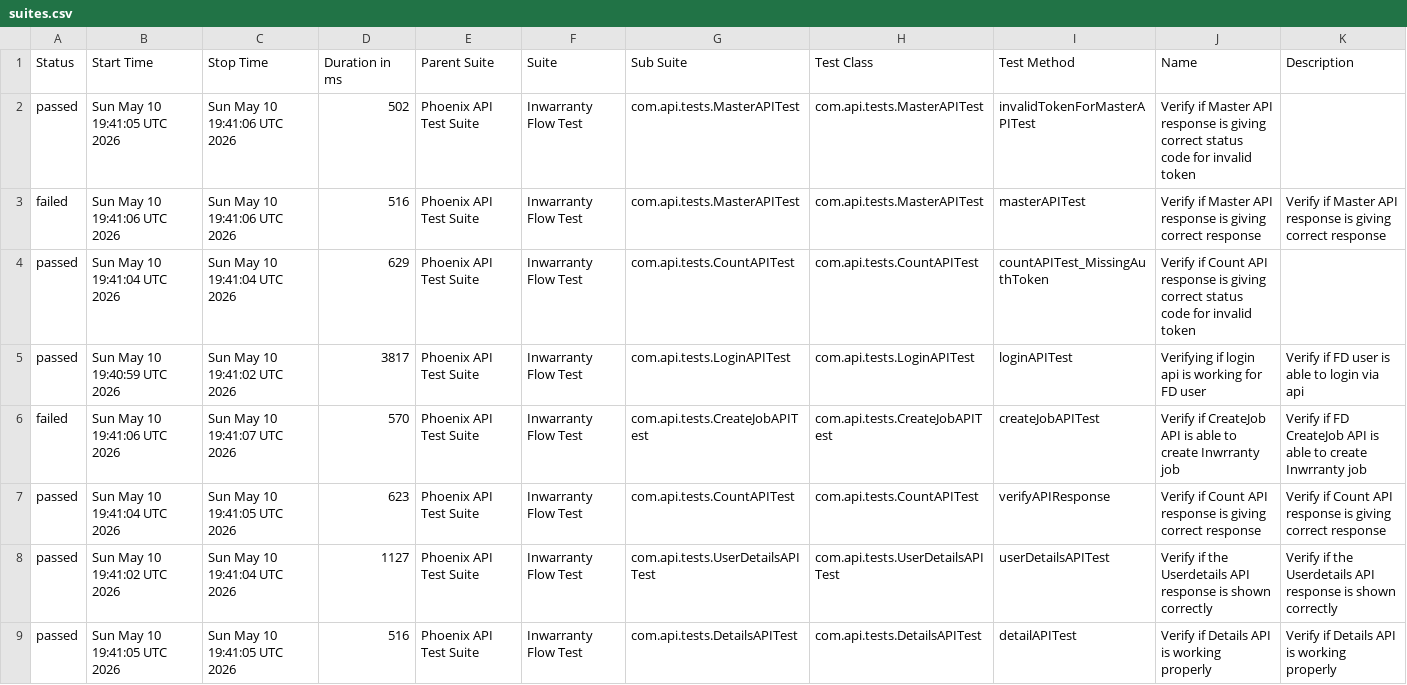
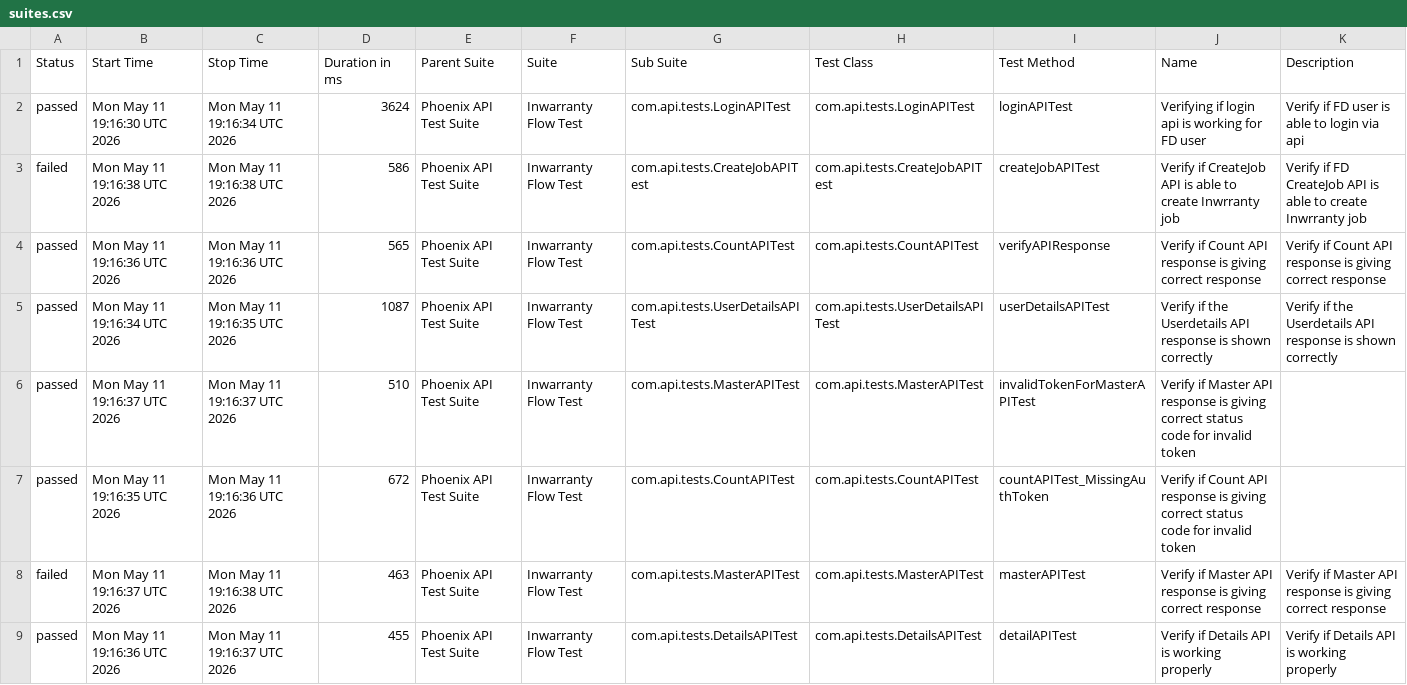
Before and after one commit to rounit/PhoenixTestAutomationFramework, a CSV file: data/suites.csv, drawn as a sheet.

```diff
--- a/data/suites.csv
+++ b/data/suites.csv
@@ -1,9 +1,9 @@
 "Status","Start Time","Stop Time","Duration in ms","Parent Suite","Suite","Sub Suite","Test Class","Test Method","Name","Description"
-"passed","Sun May 10 19:41:05 UTC 2026","Sun May 10 19:41:06 UTC 2026","502","Phoenix API Test Suite","Inwarranty Flow Test","com.api.tests.MasterAPITest","com.api.tests.MasterAPITest","invalidTokenForMasterAPITest","Verify if Master API response is giving correct status code for invalid token",""
-"failed","Sun May 10 19:41:06 UTC 2026","Sun May 10 19:41:06 UTC 2026","516","Phoenix API Test Suite","Inwarranty Flow Test","com.api.tests.MasterAPITest","com.api.tests.MasterAPITest","masterAPITest","Verify if Master API response is giving correct response","Verify if Master API response is giving correct response"
-"passed","Sun May 10 19:41:04 UTC 2026","Sun May 10 19:41:04 UTC 2026","629","Phoenix API Test Suite","Inwarranty Flow Test","com.api.tests.CountAPITest","com.api.tests.CountAPITest","countAPITest_MissingAuthToken","Verify if Count API response is giving correct status code for invalid token",""
-"passed","Sun May 10 19:40:59 UTC 2026","Sun May 10 19:41:02 UTC 2026","3817","Phoenix API Test Suite","Inwarranty Flow Test","com.api.tests.LoginAPITest","com.api.tests.LoginAPITest","loginAPITest","Verifying if login api is working for FD user","Verify if FD user is able to login via api"
-"failed","Sun May 10 19:41:06 UTC 2026","Sun May 10 19:41:07 UTC 2026","570","Phoenix API Test Suite","Inwarranty Flow Test","com.api.tests.CreateJobAPITest","com.api.tests.CreateJobAPITest","createJobAPITest","Verify if CreateJob API is able to create Inwrranty job","Verify if FD CreateJob API is able to create Inwrranty job"
-"passed","Sun May 10 19:41:04 UTC 2026","Sun May 10 19:41:05 UTC 2026","623","Phoenix API Test Suite","Inwarranty Flow Test","com.api.tests.CountAPITest","com.api.tests.CountAPITest","verifyAPIResponse","Verify if Count API response is giving correct response","Verify if Count API response is giving correct response"
-"passed","Sun May 10 19:41:02 UTC 2026","Sun May 10 19:41:04 UTC 2026","1127","Phoenix API Test Suite","Inwarranty Flow Test","com.api.tests.UserDetailsAPITest","com.api.tests.UserDetailsAPITest","userDetailsAPITest","Verify if the Userdetails API response is shown correctly","Verify if the Userdetails API response is shown correctly"
-"passed","Sun May 10 19:41:05 UTC 2026","Sun May 10 19:41:05 UTC 2026","516","Phoenix API Test Suite","Inwarranty Flow Test","com.api.tests.DetailsAPITest","com.api.tests.DetailsAPITest","detailAPITest","Verify if Details API is working properly","Verify if Details API is working properly"
+"passed","Mon May 11 19:16:30 UTC 2026","Mon May 11 19:16:34 UTC 2026","3624","Phoenix API Test Suite","Inwarranty Flow Test","com.api.tests.LoginAPITest","com.api.tests.LoginAPITest","loginAPITest","Verifying if login api is working for FD user","Verify if FD user is able to login via api"
+"failed","Mon May 11 19:16:38 UTC 2026","Mon May 11 19:16:38 UTC 2026","586","Phoenix API Test Suite","Inwarranty Flow Test","com.api.tests.CreateJobAPITest","com.api.tests.CreateJobAPITest","createJobAPITest","Verify if CreateJob API is able to create Inwrranty job","Verify if FD CreateJob API is able to create Inwrranty job"
+"passed","Mon May 11 19:16:36 UTC 2026","Mon May 11 19:16:36 UTC 2026","565","Phoenix API Test Suite","Inwarranty Flow Test","com.api.tests.CountAPITest","com.api.tests.CountAPITest","verifyAPIResponse","Verify if Count API response is giving correct response","Verify if Count API response is giving correct response"
+"passed","Mon May 11 19:16:34 UTC 2026","Mon May 11 19:16:35 UTC 2026","1087","Phoenix API Test Suite","Inwarranty Flow Test","com.api.tests.UserDetailsAPITest","com.api.tests.UserDetailsAPITest","userDetailsAPITest","Verify if the Userdetails API response is shown correctly","Verify if the Userdetails API response is shown correctly"
+"passed","Mon May 11 19:16:37 UTC 2026","Mon May 11 19:16:37 UTC 2026","510","Phoenix API Test Suite","Inwarranty Flow Test","com.api.tests.MasterAPITest","com.api.tests.MasterAPITest","invalidTokenForMasterAPITest","Verify if Master API response is giving correct status code for invalid token",""
+"passed","Mon May 11 19:16:35 UTC 2026","Mon May 11 19:16:36 UTC 2026","672","Phoenix API Test Suite","Inwarranty Flow Test","com.api.tests.CountAPITest","com.api.tests.CountAPITest","countAPITest_MissingAuthToken","Verify if Count API response is giving correct status code for invalid token",""
+"failed","Mon May 11 19:16:37 UTC 2026","Mon May 11 19:16:38 UTC 2026","463","Phoenix API Test Suite","Inwarranty Flow Test","com.api.tests.MasterAPITest","com.api.tests.MasterAPITest","masterAPITest","Verify if Master API response is giving correct response","Verify if Master API response is giving correct response"
+"passed","Mon May 11 19:16:36 UTC 2026","Mon May 11 19:16:37 UTC 2026","455","Phoenix API Test Suite","Inwarranty Flow Test","com.api.tests.DetailsAPITest","com.api.tests.DetailsAPITest","detailAPITest","Verify if Details API is working properly","Verify if Details API is working properly"
```
Also changed, not shown: data/behaviors.csv, 51 other files.
